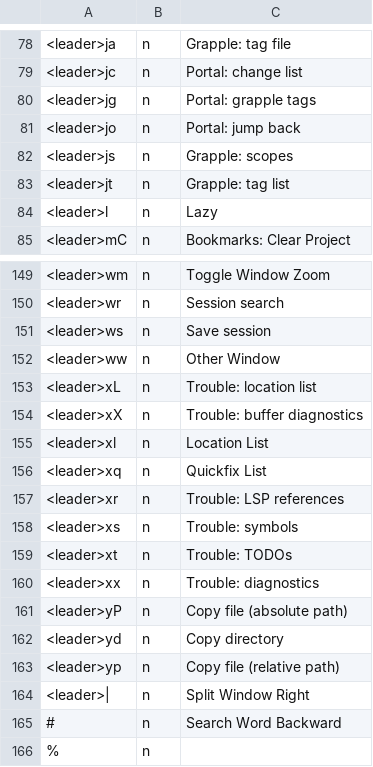
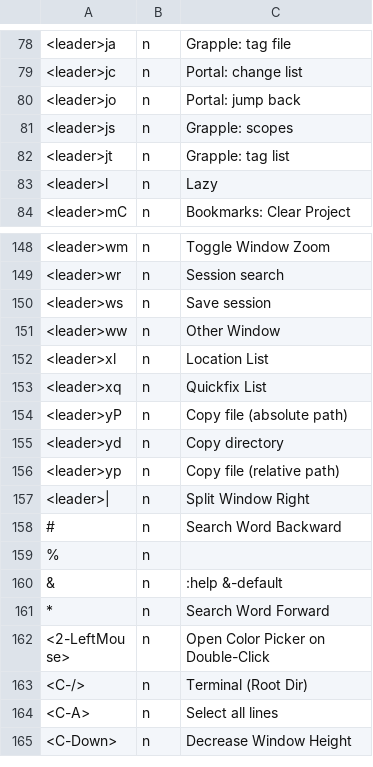
Before and after one commit to iamcheyan/nvim, a TSV file: site/keymaps.tsv, drawn as a sheet; only a part is shown, gaps mark what is left out; the shorter side is filled out with more unchanged rows; the diff names each change by its address in the sheet, - before the commit and + after, or states it on an @@ line.

```diff
--- a/site/keymaps.tsv
+++ b/site/keymaps.tsv
-row 80: <leader>jg | n | Portal: grapple tags
-row 153: <leader>xL | n | Trouble: location list
-row 154: <leader>xX | n | Trouble: buffer diagnostics
-row 157: <leader>xr | n | Trouble: LSP references
-row 158: <leader>xs | n | Trouble: symbols
-row 159: <leader>xt | n | Trouble: TODOs
-row 160: <leader>xx | n | Trouble: diagnostics
```
Also changed, not shown: 18 other files.
